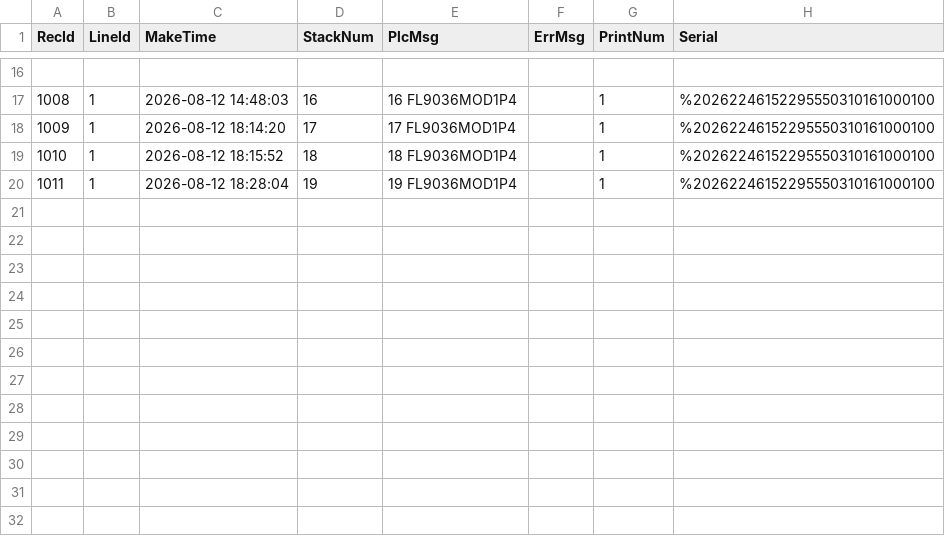
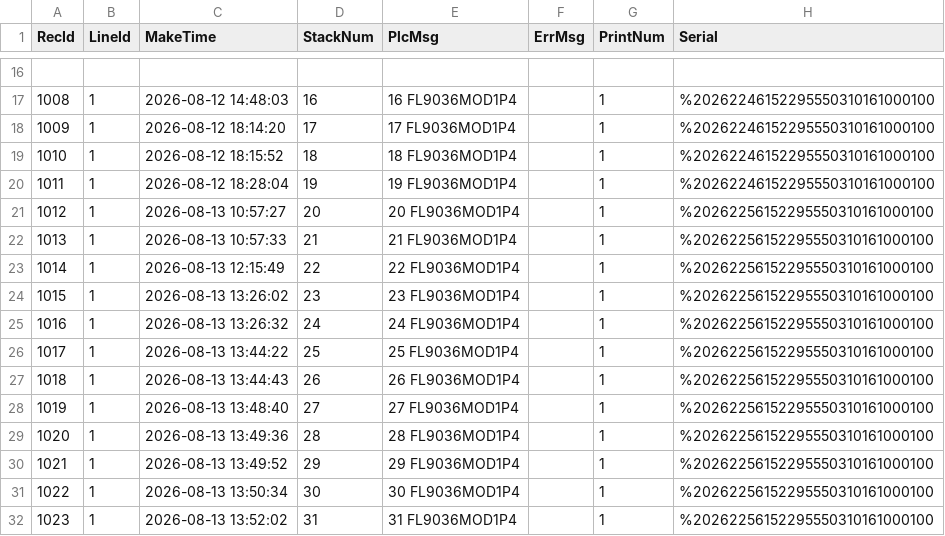
Before and after one commit to abarrenada/StandAlone, a CSV file: data/boxes01.csv, drawn as a sheet; only a part is shown, gaps mark what is left out.

```diff
--- a/data/boxes01.csv
+++ b/data/boxes01.csv
@@ -20 +20,13 @@ RecId,LineId,MakeTime,StackNum,PlcMsg,ErrMsg,PrintNum,Serial
 1011,1,2026-08-12 18:28:04, 19, 19                               FL9036MOD1P4                   ,,1,%20262246152295550310161000100
+1012,1,2026-08-13 10:57:27, 20, 20                               FL9036MOD1P4                   ,,1,%20262256152295550310161000100
+1013,1,2026-08-13 10:57:33, 21, 21                               FL9036MOD1P4                   ,,1,%20262256152295550310161000100
+1014,1,2026-08-13 12:15:49, 22, 22                               FL9036MOD1P4                   ,,1,%20262256152295550310161000100
+1015,1,2026-08-13 13:26:02, 23, 23                               FL9036MOD1P4                   ,,1,%20262256152295550310161000100
+1016,1,2026-08-13 13:26:32, 24, 24                               FL9036MOD1P4                   ,,1,%20262256152295550310161000100
+1017,1,2026-08-13 13:44:22, 25, 25                               FL9036MOD1P4                   ,,1,%20262256152295550310161000100
+1018,1,2026-08-13 13:44:43, 26, 26                               FL9036MOD1P4                   ,,1,%20262256152295550310161000100
+1019,1,2026-08-13 13:48:40, 27, 27                               FL9036MOD1P4                   ,,1,%20262256152295550310161000100
+1020,1,2026-08-13 13:49:36, 28, 28                               FL9036MOD1P4                   ,,1,%20262256152295550310161000100
+1021,1,2026-08-13 13:49:52, 29, 29                               FL9036MOD1P4                   ,,1,%20262256152295550310161000100
+1022,1,2026-08-13 13:50:34, 30, 30                               FL9036MOD1P4                   ,,1,%20262256152295550310161000100
+1023,1,2026-08-13 13:52:02, 31, 31                               FL9036MOD1P4                   ,,1,%20262256152295550310161000100
```
Also changed, not shown: data/stackers01.csv, 18 other files.
